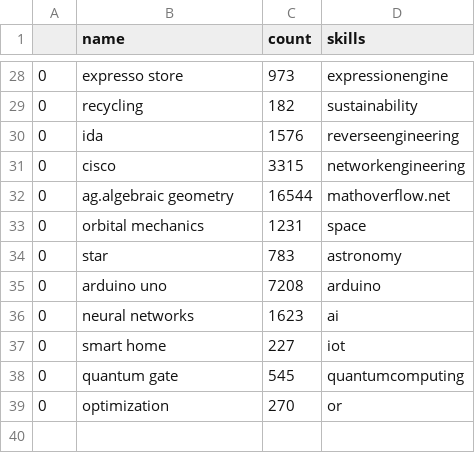
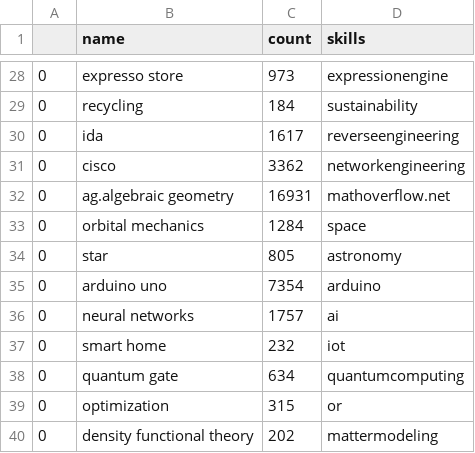
Before and after one commit to ldtalent/rk-scraping-skills, a CSV file: new_data_from_stackexchange.csv, drawn as a sheet; only a part is shown, gaps mark what is left out; the diff covers the shown part only.

```diff
--- a/new_data_from_stackexchange.csv
+++ b/new_data_from_stackexchange.csv
@@ -28,12 +28,13 @@
 0,expresso store,973,expressionengine
-0,recycling,182,sustainability
-0,ida,1576,reverseengineering
-0,cisco,3315,networkengineering
-0,ag.algebraic geometry,16544,mathoverflow.net
-0,orbital mechanics,1231,space
-0,star,783,astronomy
-0,arduino uno,7208,arduino
-0,neural networks,1623,ai
-0,smart home,227,iot
-0,quantum gate,545,quantumcomputing
-0,optimization,270,or
+0,recycling,184,sustainability
+0,ida,1617,reverseengineering
+0,cisco,3362,networkengineering
+0,ag.algebraic geometry,16931,mathoverflow.net
+0,orbital mechanics,1284,space
+0,star,805,astronomy
+0,arduino uno,7354,arduino
+0,neural networks,1757,ai
+0,smart home,232,iot
+0,quantum gate,634,quantumcomputing
+0,optimization,315,or
+0,density functional theory,202,mattermodeling
```
Also changed, not shown: 26 edited cells elsewhere in this file, 6 other files.
